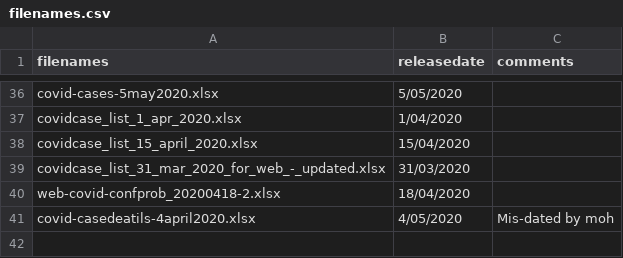
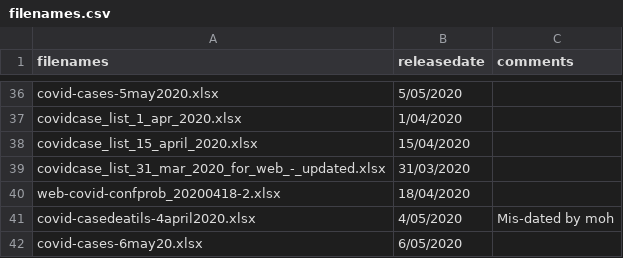
Before and after one commit to Science-Media-Centre-NZ/tidy-covid-nz, a CSV file: data/moh/caselists/raw/filenames.csv, drawn as a sheet; only a part is shown, gaps mark what is left out.

Commit message:
added tidy caselist data for may 6

```diff
--- a/data/moh/caselists/raw/filenames.csv
+++ b/data/moh/caselists/raw/filenames.csv
@@ -41 +41,2 @@ web-covid-confprob_20200418-2.xlsx,18/04/2020,
 covid-casedeatils-4april2020.xlsx,4/05/2020,Mis-dated by moh
+covid-cases-6may20.xlsx,6/05/2020,
```
Also changed, not shown: 3 other files.
